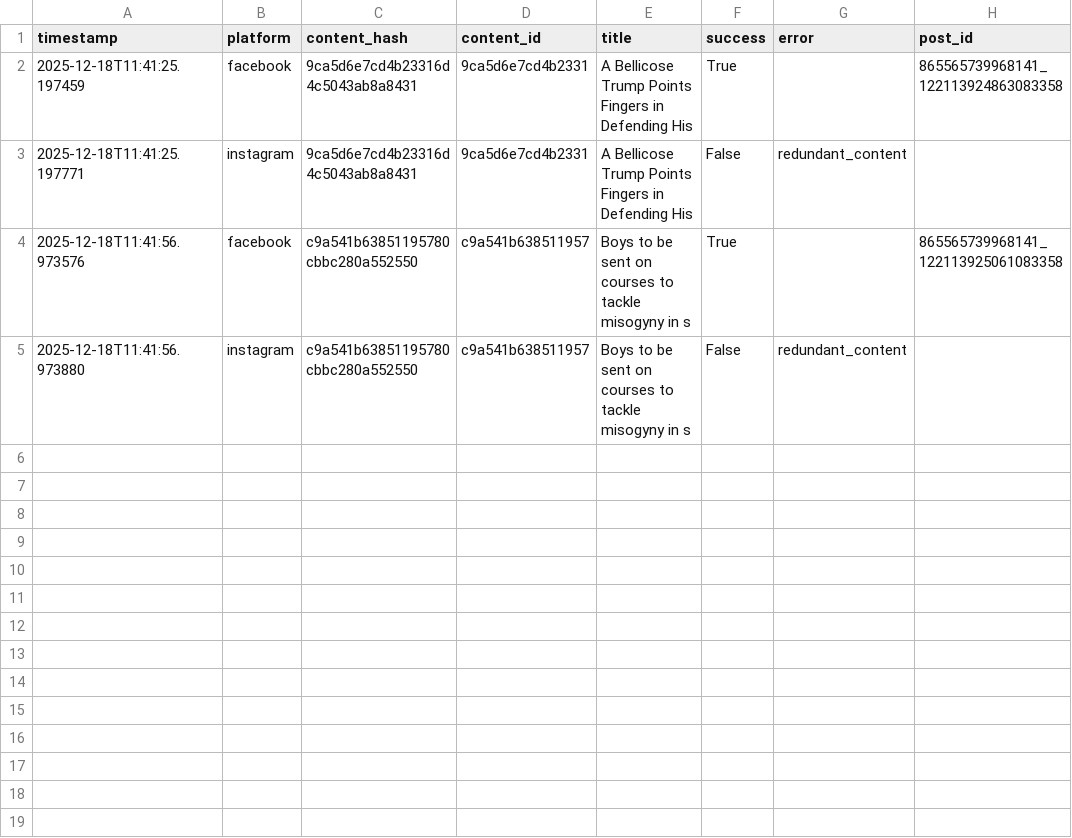
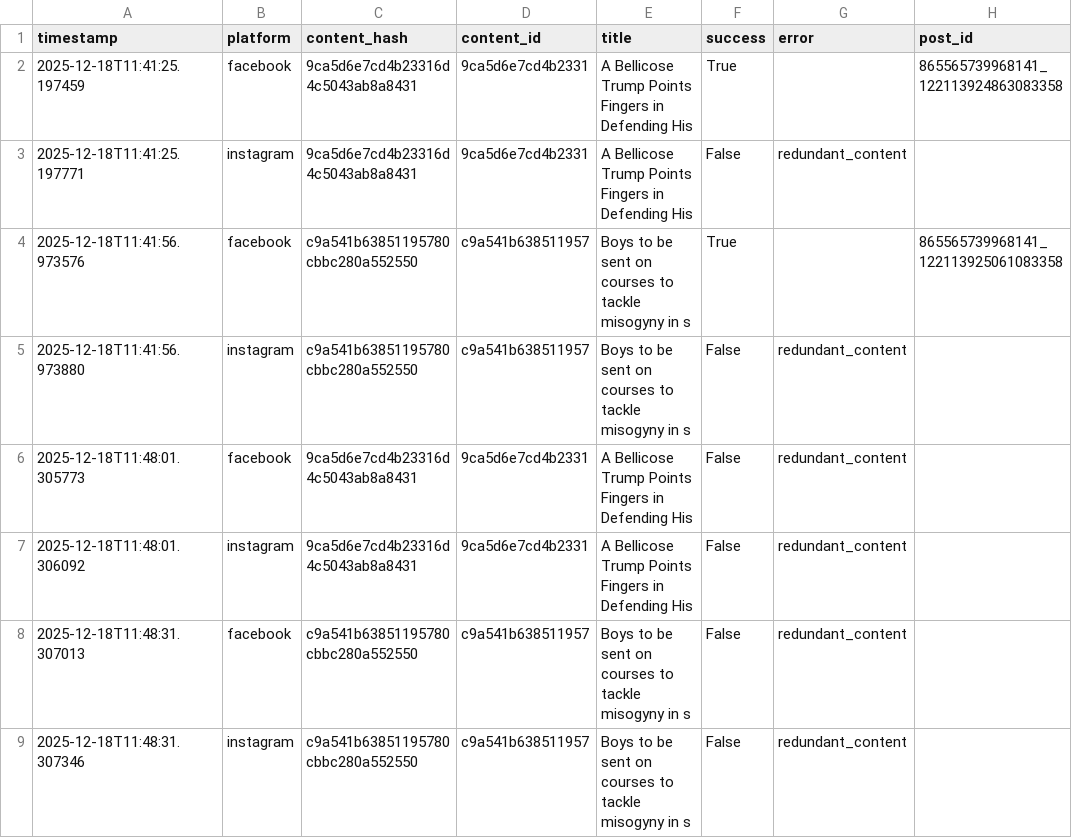
Before and after one commit to Rakesh7421/Envsetup, a CSV file: data.csv, drawn as a sheet; the diff names each change by its address in the sheet, - before the commit and + after, or states it on an @@ line.

Commit message:
Restrict posts that doesnt have any media ✅ IMPROVED

```diff
--- a/data.csv
+++ b/data.csv
+row 6: 2025-12-18T11:48:01.305773 | facebook | 9ca5d6e7cd4b23316d4c5043ab8a8431 | 9ca5d6e7cd4b2331 | A Bellicose Trump Points Fingers in Defending His | False | redundant_content
+row 7: 2025-12-18T11:48:01.306092 | instagram | 9ca5d6e7cd4b23316d4c5043ab8a8431 | 9ca5d6e7cd4b2331 | A Bellicose Trump Points Fingers in Defending His | False | redundant_content
+row 8: 2025-12-18T11:48:31.307013 | facebook | c9a541b63851195780cbbc280a552550 | c9a541b638511957 | Boys to be sent on courses to tackle misogyny in s | False | redundant_content
+row 9: 2025-12-18T11:48:31.307346 | instagram | c9a541b63851195780cbbc280a552550 | c9a541b638511957 | Boys to be sent on courses to tackle misogyny in s | False | redundant_content
```
Also changed, not shown: publisher/data.csv, 4 other files.
